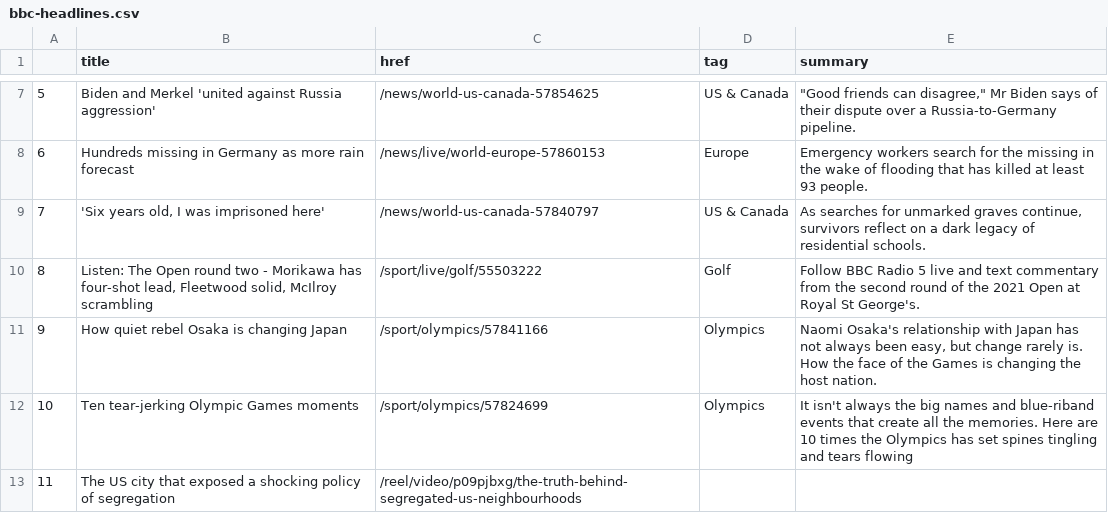
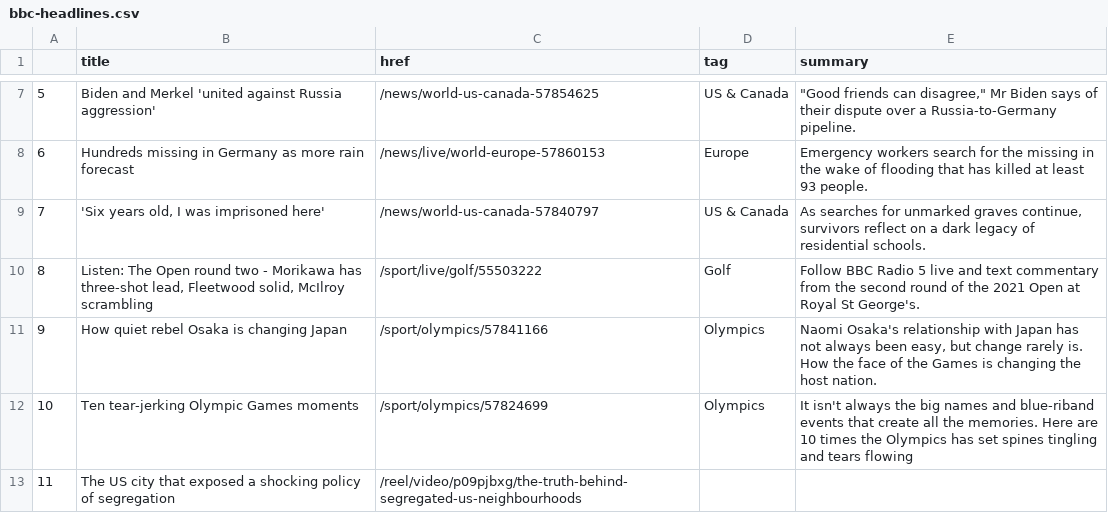
Before and after one commit to swatiyengar/automatic-scraper, a CSV file: bbc-headlines.csv, drawn as a sheet; only a part is shown, gaps mark what is left out.

```diff
--- a/bbc-headlines.csv
+++ b/bbc-headlines.csv
@@ -9,3 +9,3 @@
 7,"'Six years old, I was imprisoned here'",/news/world-us-canada-57840797,US & Canada,"As searches for unmarked graves continue, survivors reflect on a dark legacy of residential schools."
-8,"Listen: The Open round two - Morikawa has four-shot lead, Fleetwood solid, McIlroy scrambling",/sport/live/golf/55503222,Golf,Follow BBC Radio 5 live and text commentary from the second round of the 2021 Open at Royal St George's.
+8,"Listen: The Open round two - Morikawa has three-shot lead, Fleetwood solid, McIlroy scrambling",/sport/live/golf/55503222,Golf,Follow BBC Radio 5 live and text commentary from the second round of the 2021 Open at Royal St George's.
 9,How quiet rebel Osaka is changing Japan,/sport/olympics/57841166,Olympics,"Naomi Osaka's relationship with Japan has not always been easy, but change rarely is. How the face of the Games is changing the host nation."
```
